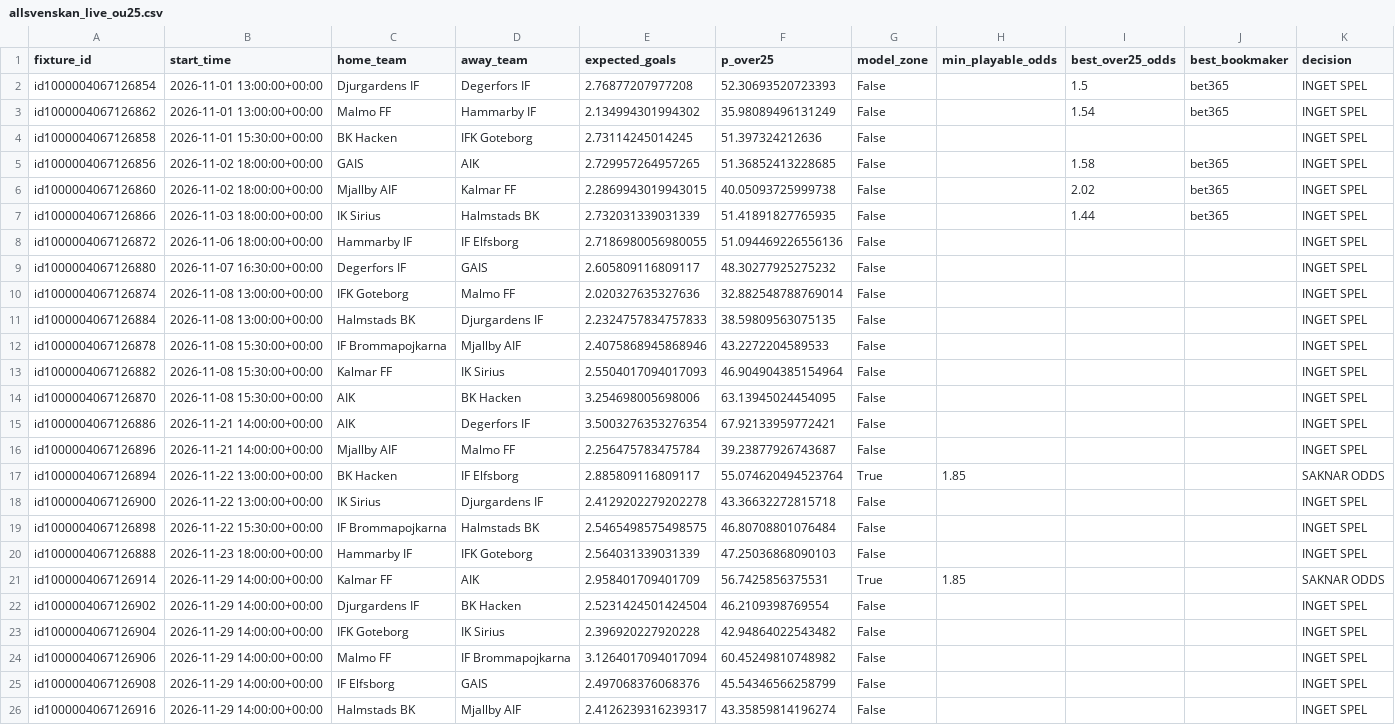
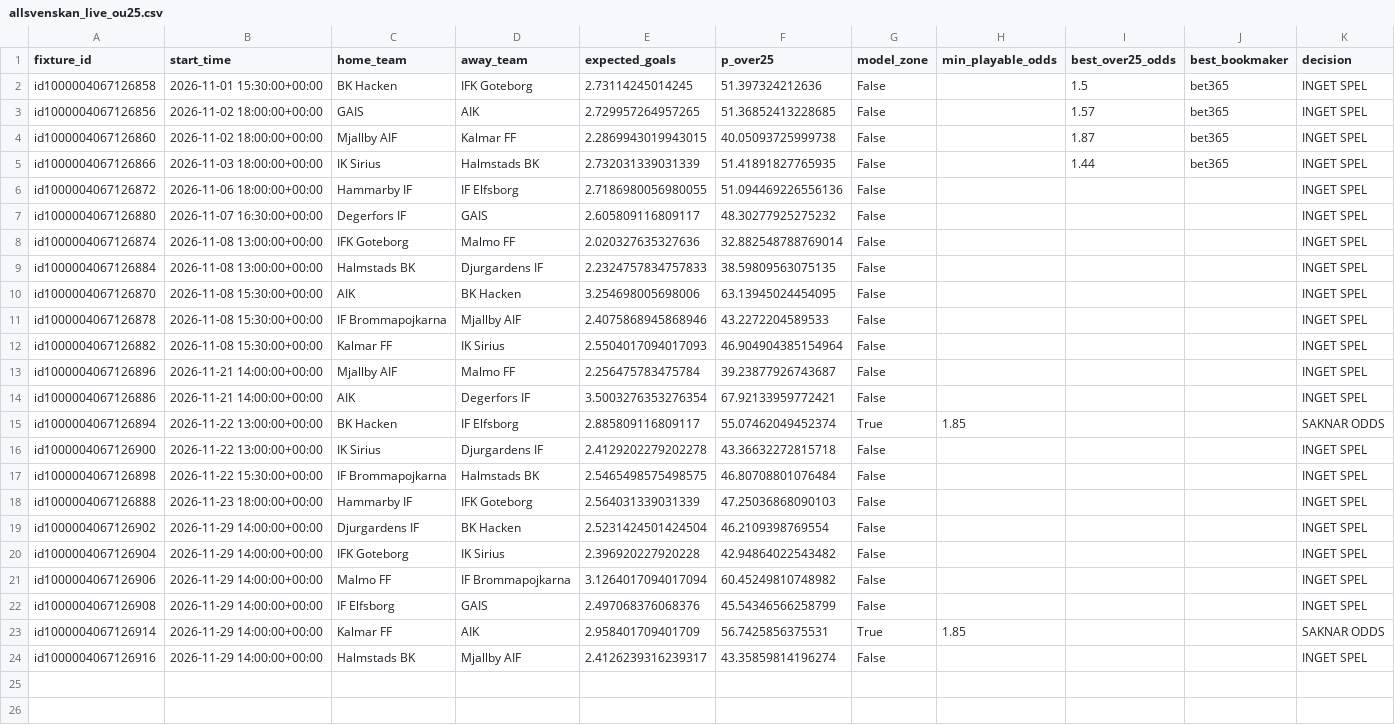
Before and after one commit to sebass80s/allsvenskan-ou25, a CSV file: data/allsvenskan_live_ou25.csv, drawn as a sheet.

```diff
--- a/data/allsvenskan_live_ou25.csv
+++ b/data/allsvenskan_live_ou25.csv
@@ -1,7 +1,5 @@
 fixture_id,start_time,home_team,away_team,expected_goals,p_over25,model_zone,min_playable_odds,best_over25_odds,best_bookmaker,decision
-id1000004067126854,2026-11-01 13:00:00+00:00,Djurgardens IF,Degerfors IF,2.76877207977208,52.30693520723393,False,,1.5,bet365,INGET SPEL
-id1000004067126862,2026-11-01 13:00:00+00:00,Malmo FF,Hammarby IF,2.134994301994302,35.98089496131249,False,,1.54,bet365,INGET SPEL
-id1000004067126858,2026-11-01 15:30:00+00:00,BK Hacken,IFK Goteborg,2.73114245014245,51.397324212636,False,,,,INGET SPEL
-id1000004067126856,2026-11-02 18:00:00+00:00,GAIS,AIK,2.729957264957265,51.36852413228685,False,,1.58,bet365,INGET SPEL
-id1000004067126860,2026-11-02 18:00:00+00:00,Mjallby AIF,Kalmar FF,2.2869943019943015,40.05093725999738,False,,2.02,bet365,INGET SPEL
+id1000004067126858,2026-11-01 15:30:00+00:00,BK Hacken,IFK Goteborg,2.73114245014245,51.397324212636,False,,1.5,bet365,INGET SPEL
+id1000004067126856,2026-11-02 18:00:00+00:00,GAIS,AIK,2.729957264957265,51.36852413228685,False,,1.57,bet365,INGET SPEL
+id1000004067126860,2026-11-02 18:00:00+00:00,Mjallby AIF,Kalmar FF,2.2869943019943015,40.05093725999738,False,,1.87,bet365,INGET SPEL
 id1000004067126866,2026-11-03 18:00:00+00:00,IK Sirius,Halmstads BK,2.732031339031339,51.41891827765935,False,,1.44,bet365,INGET SPEL
@@ -11,8 +9,8 @@ id1000004067126874,2026-11-08 13:00:00+00:00,IFK Goteborg,Malmo FF,2.02032763532
 id1000004067126884,2026-11-08 13:00:00+00:00,Halmstads BK,Djurgardens IF,2.2324757834757833,38.59809563075135,False,,,,INGET SPEL
+id1000004067126870,2026-11-08 15:30:00+00:00,AIK,BK Hacken,3.254698005698006,63.13945024454095,False,,,,INGET SPEL
 id1000004067126878,2026-11-08 15:30:00+00:00,IF Brommapojkarna,Mjallby AIF,2.4075868945868946,43.2272204589533,False,,,,INGET SPEL
 id1000004067126882,2026-11-08 15:30:00+00:00,Kalmar FF,IK Sirius,2.5504017094017093,46.904904385154964,False,,,,INGET SPEL
-id1000004067126870,2026-11-08 15:30:00+00:00,AIK,BK Hacken,3.254698005698006,63.13945024454095,False,,,,INGET SPEL
+id1000004067126896,2026-11-21 14:00:00+00:00,Mjallby AIF,Malmo FF,2.256475783475784,39.23877926743687,False,,,,INGET SPEL
 id1000004067126886,2026-11-21 14:00:00+00:00,AIK,Degerfors IF,3.5003276353276354,67.92133959772421,False,,,,INGET SPEL
-id1000004067126896,2026-11-21 14:00:00+00:00,Mjallby AIF,Malmo FF,2.256475783475784,39.23877926743687,False,,,,INGET SPEL
-id1000004067126894,2026-11-22 13:00:00+00:00,BK Hacken,IF Elfsborg,2.885809116809117,55.074620494523764,True,1.85,,,SAKNAR ODDS
+id1000004067126894,2026-11-22 13:00:00+00:00,BK Hacken,IF Elfsborg,2.885809116809117,55.07462049452374,True,1.85,,,SAKNAR ODDS
 id1000004067126900,2026-11-22 13:00:00+00:00,IK Sirius,Djurgardens IF,2.4129202279202278,43.36632272815718,False,,,,INGET SPEL
@@ -20,3 +18,2 @@ id1000004067126898,2026-11-22 15:30:00+00:00,IF Brommapojkarna,Halmstads BK,2.54
 id1000004067126888,2026-11-23 18:00:00+00:00,Hammarby IF,IFK Goteborg,2.564031339031339,47.25036868090103,False,,,,INGET SPEL
-id1000004067126914,2026-11-29 14:00:00+00:00,Kalmar FF,AIK,2.958401709401709,56.7425856375531,True,1.85,,,SAKNAR ODDS
 id1000004067126902,2026-11-29 14:00:00+00:00,Djurgardens IF,BK Hacken,2.5231424501424504,46.2109398769554,False,,,,INGET SPEL
@@ -25,2 +22,3 @@ id1000004067126906,2026-11-29 14:00:00+00:00,Malmo FF,IF Brommapojkarna,3.126401
 id1000004067126908,2026-11-29 14:00:00+00:00,IF Elfsborg,GAIS,2.497068376068376,45.54346566258799,False,,,,INGET SPEL
+id1000004067126914,2026-11-29 14:00:00+00:00,Kalmar FF,AIK,2.958401709401709,56.7425856375531,True,1.85,,,SAKNAR ODDS
 id1000004067126916,2026-11-29 14:00:00+00:00,Halmstads BK,Mjallby AIF,2.4126239316239317,43.35859814196274,False,,,,INGET SPEL
```
Also changed, not shown: data/allsvenskan_live_v2_b.csv.
